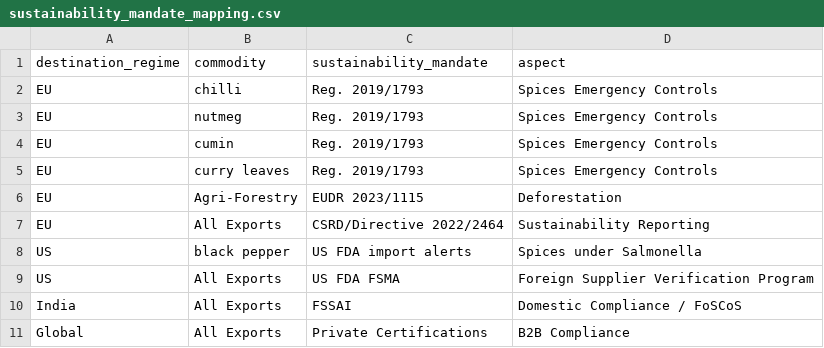
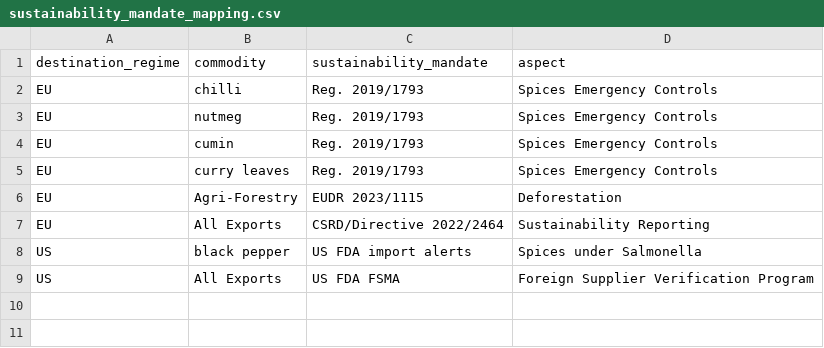
Before and after one commit to ayush-roy-21/agri-food-supplychain, a CSV file: data/results/sustainability_mandate_mapping.csv, drawn as a sheet.

```diff
--- a/data/results/sustainability_mandate_mapping.csv
+++ b/data/results/sustainability_mandate_mapping.csv
@@ -9,3 +9 @@ US,black pepper,US FDA import alerts,Spices under Salmonella
 US,All Exports,US FDA FSMA,Foreign Supplier Verification Program
-India,All Exports,FSSAI,Domestic Compliance / FoSCoS
-Global,All Exports,Private Certifications,B2B Compliance
```
Also changed, not shown: data/results/sustainability_grouped_matrix.csv, 4 other files.
